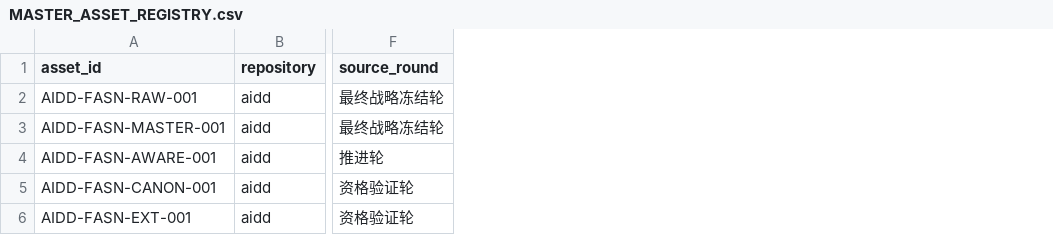
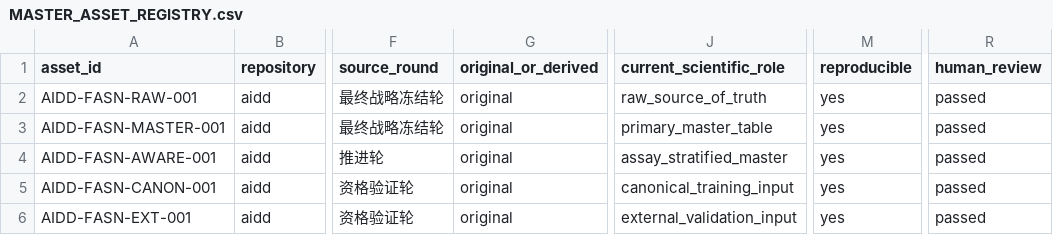
Before and after one commit to wang13236614835-cmyk/aidd, a CSV file: 00-当前研究/asset_preservation_and_gnn_replan_v1/MASTER_ASSET_REGISTRY.csv, drawn as a sheet; only a part is shown, gaps mark what is left out; the diff covers the shown part only; the diff names each change by its address in the sheet, - before the commit and + after, or states it on an @@ line.

Commit message:
asset preservation v1: extend registry, refresh snapshots, sync to fifth-round T1=FAIL
- extend MASTER_ASSET_REGISTRY with original_or_derived / current_scientific_role / reproducible / human_review columns (existing fields preserved)
- add GNN_ASSET_STATUS.csv mapping the 12 hepato-gnn-screening assets to canonical VERIFIED/REQUALIFY/HISTORICAL/REJECTED, with NEEDS_HUMAN_CHECK normalised to REQUALIFY/pending
- refresh preservation manifest snapshots (aidd=2020779, gnn=f87aa50, workbench=b918fa3) and add uncommitted_files / branch info
- update AIDD主库状态同步记录 / Workbench同步记录 / 最终交接报告 with fifth_round_direction_exploration / FASN Gate T1=FAIL / candidate_release=false
- bump qualification_v1/RESEARCH_STATE.md freeze stamp to 2026-09-15 (round5 verdict)
- regenerate file_inventory.{csv,json} via update_inventory.py (6358 files, missing_tracked=[])
- add 三库同步与验收报告_20260915.md summarising verdict, no scientific conclusions altered

Local commit only; not pushed.

```diff
--- a/00-当前研究/asset_preservation_and_gnn_replan_v1/MASTER_ASSET_REGISTRY.csv
+++ b/00-当前研究/asset_preservation_and_gnn_replan_v1/MASTER_ASSET_REGISTRY.csv
+column G (original_or_derived), rows 2-6: all original
+column J (current_scientific_role), rows 2-6: raw_source_of_truth | primary_master_table | assay_stratified_master | canonical_training_input | external_validation_input
+column M (reproducible), rows 2-6: all yes
+column R (human_review), rows 2-6: all passed
```
Also changed, not shown: 10 edited cells elsewhere in this file, 17 other files.
